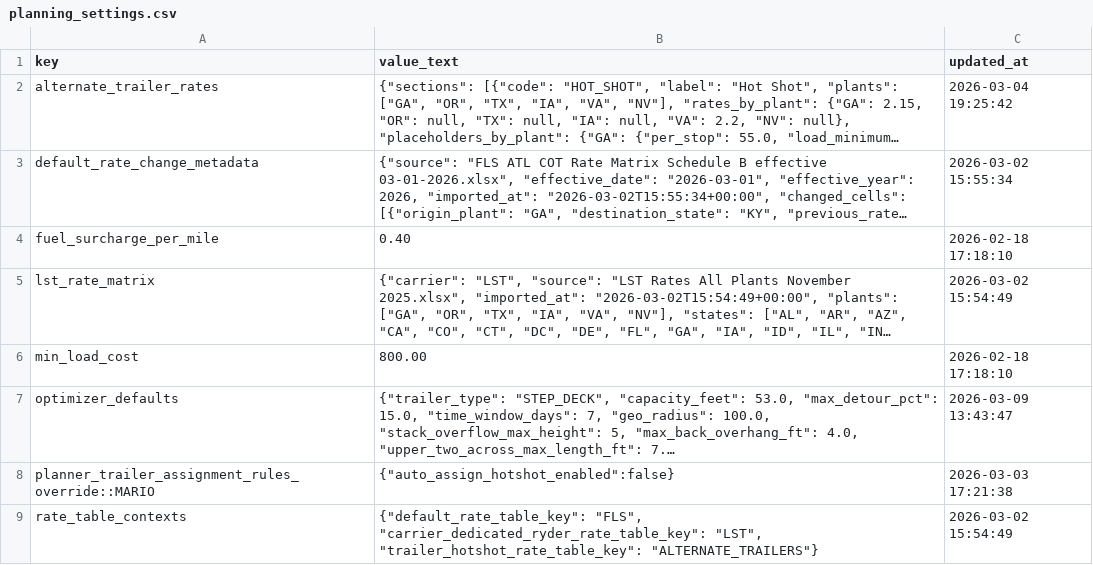
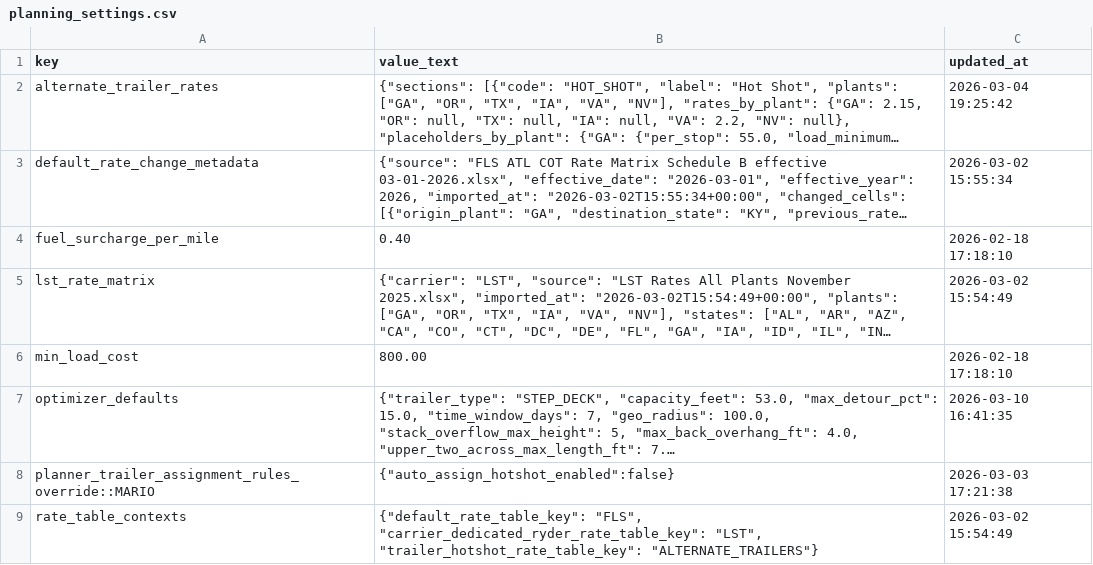
Before and after one commit to gidabrams23/COT_Freight_Optimization_Tool, a CSV file: data/seed/planning_settings.csv, drawn as a sheet; only a part is shown; long unchanged cells end in …; the diff covers the shown part only; the diff names each change by its address in the sheet, - before the commit and + after, or states it on an @@ line.

Commit message:
Enable global settings edits, retire replay eval UI, and persist seed snapshots

```diff
--- a/data/seed/planning_settings.csv
+++ b/data/seed/planning_settings.csv
-C7 (updated_at): 2026-03-09 13:43:47
+C7 (updated_at): 2026-03-10 16:41:35
```
Also changed, not shown: 2 edited cells elsewhere in this file, data/seed/access_profiles.csv, data/seed/optimizer_settings.csv, 10 other files.
